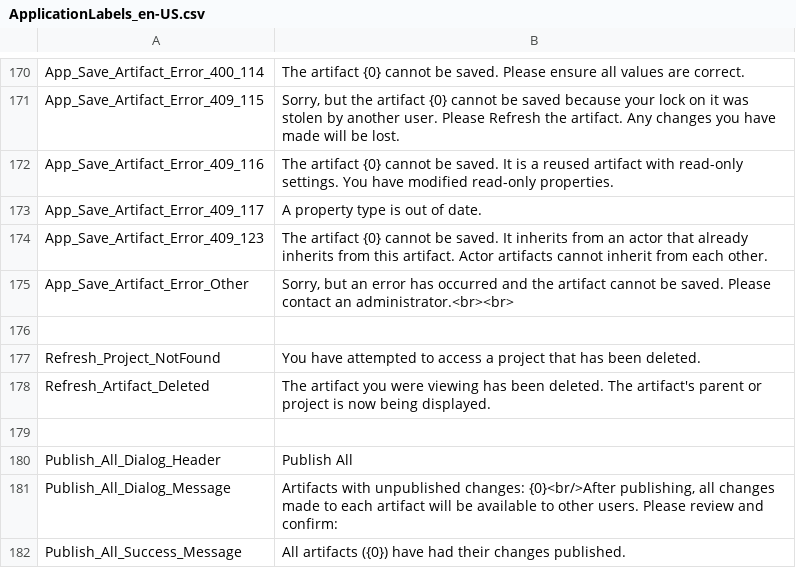
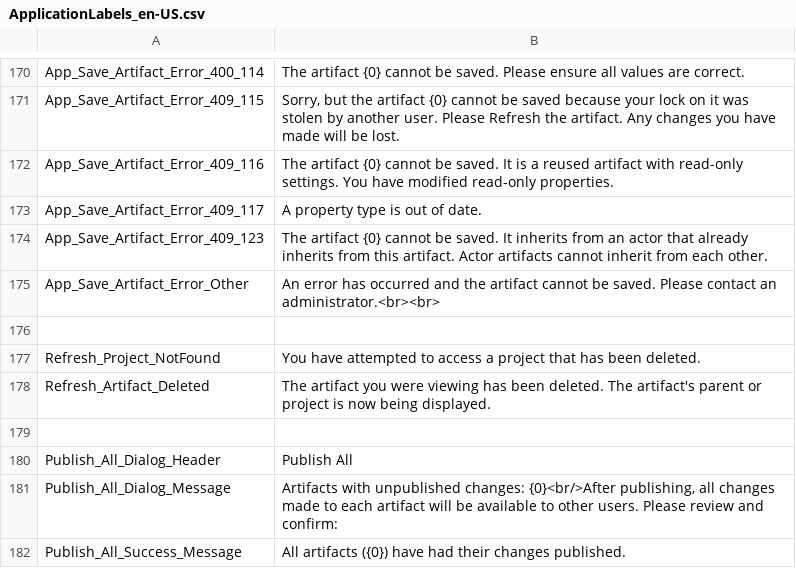
Before and after one commit to ogolikhin/blueprint, a CSV file: svc/db/AdminStorage/Data/ApplicationLabels_en-US.csv, drawn as a sheet; only a part is shown, gaps mark what is left out.

```diff
--- a/svc/db/AdminStorage/Data/ApplicationLabels_en-US.csv
+++ b/svc/db/AdminStorage/Data/ApplicationLabels_en-US.csv
@@ -174,3 +174,3 @@ App_Save_Artifact_Error_409_117,"A property type is out of date."
 App_Save_Artifact_Error_409_123,"The artifact {0} cannot be saved. It inherits from an actor that already inherits from this artifact. Actor artifacts cannot inherit from each other."
-App_Save_Artifact_Error_Other,"Sorry, but an error has occurred and the artifact cannot be saved. Please contact an administrator.<br><br>"
+App_Save_Artifact_Error_Other,"An error has occurred and the artifact cannot be saved. Please contact an administrator.<br><br>"
 
```
Also changed, not shown: 3 other files.
